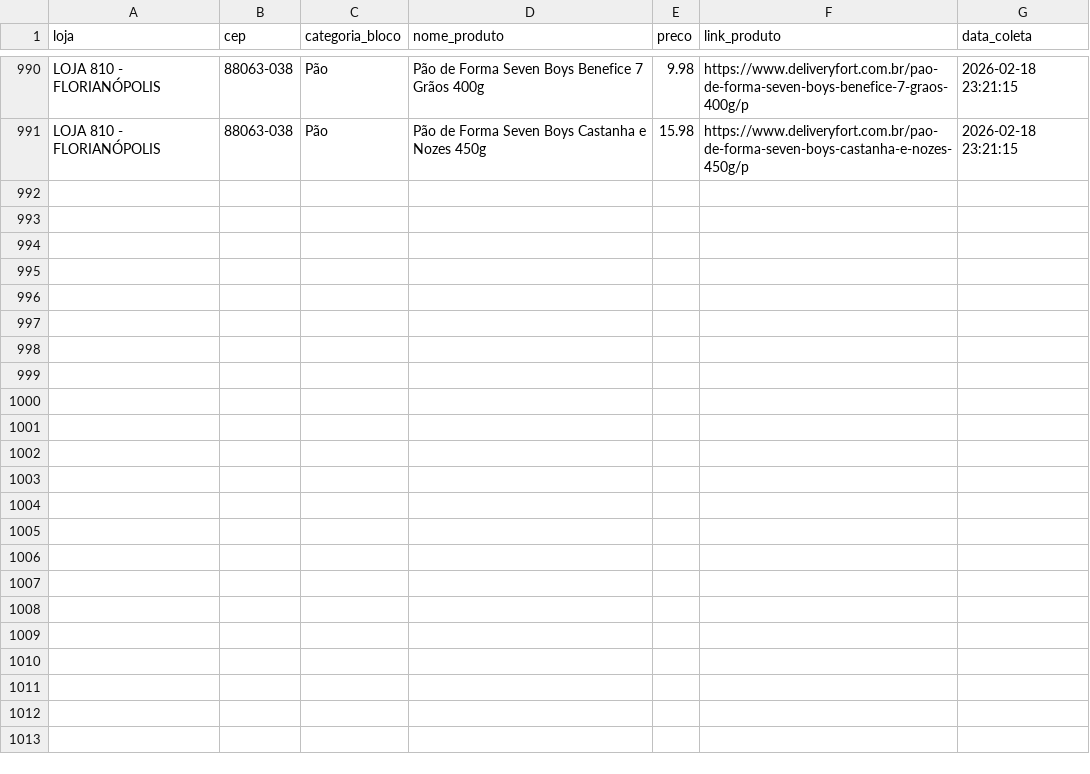
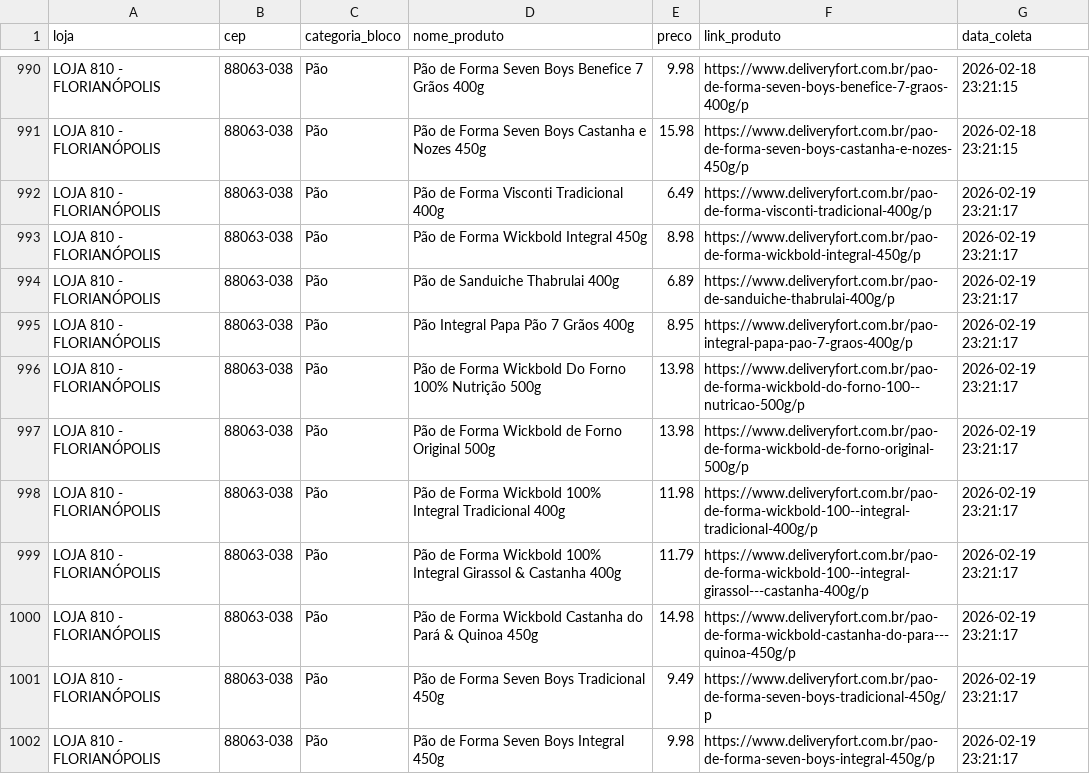
Before and after one commit to andreromaooliveira90/PROJETO_PRECOS_FORT, a CSV file: data/raw/precos_fort_pão_historico.csv, drawn as a sheet; only a part is shown, gaps mark what is left out; the diff covers the shown part only.

```diff
--- a/data/raw/precos_fort_pão_historico.csv
+++ b/data/raw/precos_fort_pão_historico.csv
@@ -991 +991,12 @@ LOJA 810 - FLORIANÓPOLIS,88063-038,Pão,Pão de Forma Seven Boys Benefice 7 Gr
 LOJA 810 - FLORIANÓPOLIS,88063-038,Pão,Pão de Forma Seven Boys Castanha e Nozes 450g,15.98,https://www.deliveryfort.com.br/pao-de-forma-seven-boys-castanha-e-nozes-450g/p,2026-02-18 23:21:15
+LOJA 810 - FLORIANÓPOLIS,88063-038,Pão,Pão de Forma Visconti Tradicional 400g,6.49,https://www.deliveryfort.com.br/pao-de-forma-visconti-tradicional-400g/p,2026-02-19 23:21:17
+LOJA 810 - FLORIANÓPOLIS,88063-038,Pão,Pão de Forma Wickbold Integral 450g,8.98,https://www.deliveryfort.com.br/pao-de-forma-wickbold-integral-450g/p,2026-02-19 23:21:17
+LOJA 810 - FLORIANÓPOLIS,88063-038,Pão,Pão de Sanduiche Thabrulai 400g,6.89,https://www.deliveryfort.com.br/pao-de-sanduiche-thabrulai-400g/p,2026-02-19 23:21:17
+LOJA 810 - FLORIANÓPOLIS,88063-038,Pão,Pão Integral Papa Pão 7 Grãos 400g,8.95,https://www.deliveryfort.com.br/pao-integral-papa-pao-7-graos-400g/p,2026-02-19 23:21:17
+LOJA 810 - FLORIANÓPOLIS,88063-038,Pão,Pão de Forma Wickbold Do Forno 100% Nutrição 500g,13.98,https://www.deliveryfort.com.br/pao-de-forma-wickbold-do-forno-100--nutricao-500g/p,2026-02-19 23:21:17
+LOJA 810 - FLORIANÓPOLIS,88063-038,Pão,Pão de Forma Wickbold de Forno Original 500g,13.98,https://www.deliveryfort.com.br/pao-de-forma-wickbold-de-forno-original-500g/p,2026-02-19 23:21:17
+LOJA 810 - FLORIANÓPOLIS,88063-038,Pão,Pão de Forma Wickbold 100% Integral Tradicional 400g,11.98,https://www.deliveryfort.com.br/pao-de-forma-wickbold-100--integral-tradicional-400g/p,2026-02-19 23:21:17
+LOJA 810 - FLORIANÓPOLIS,88063-038,Pão,Pão de Forma Wickbold 100% Integral Girassol & Castanha 400g,11.79,https://www.deliveryfort.com.br/pao-de-forma-wickbold-100--integral-girassol---castanha-400g/p,2026-02-19 23:21:17
+LOJA 810 - FLORIANÓPOLIS,88063-038,Pão,Pão de Forma Wickbold Castanha do Pará & Quinoa 450g,14.98,https://www.deliveryfort.com.br/pao-de-forma-wickbold-castanha-do-para---quinoa-450g/p,2026-02-19 23:21:17
+LOJA 810 - FLORIANÓPOLIS,88063-038,Pão,Pão de Forma Seven Boys Tradicional 450g,9.49,https://www.deliveryfort.com.br/pao-de-forma-seven-boys-tradicional-450g/p,2026-02-19 23:21:17
+LOJA 810 - FLORIANÓPOLIS,88063-038,Pão,Pão de Forma Seven Boys Integral 450g,9.98,https://www.deliveryfort.com.br/pao-de-forma-seven-boys-integral-450g/p,2026-02-19 23:21:17
```
Also changed, not shown: 11 added rows elsewhere in this file, data/raw/precos_fort_arroz_historico.csv, data/raw/precos_fort_café_500g_historico.csv, 11 other files.
